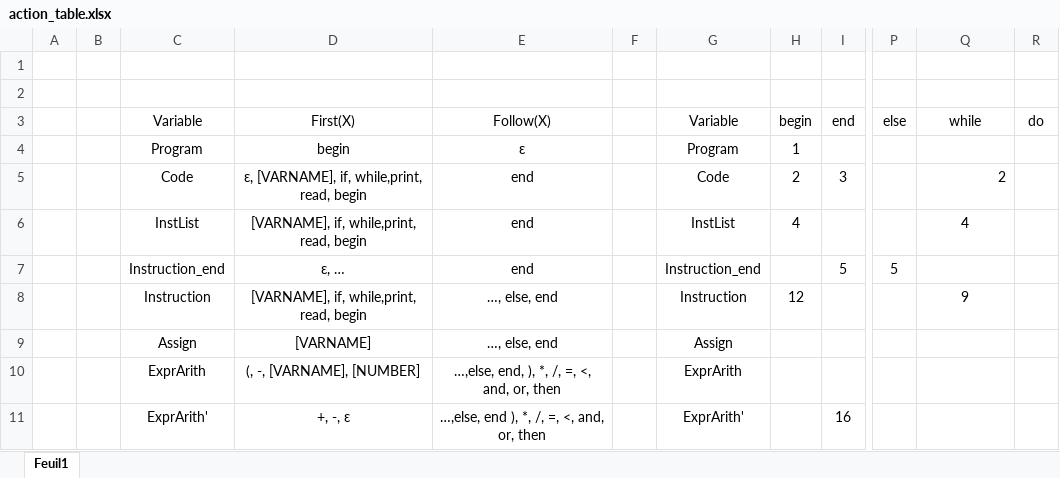
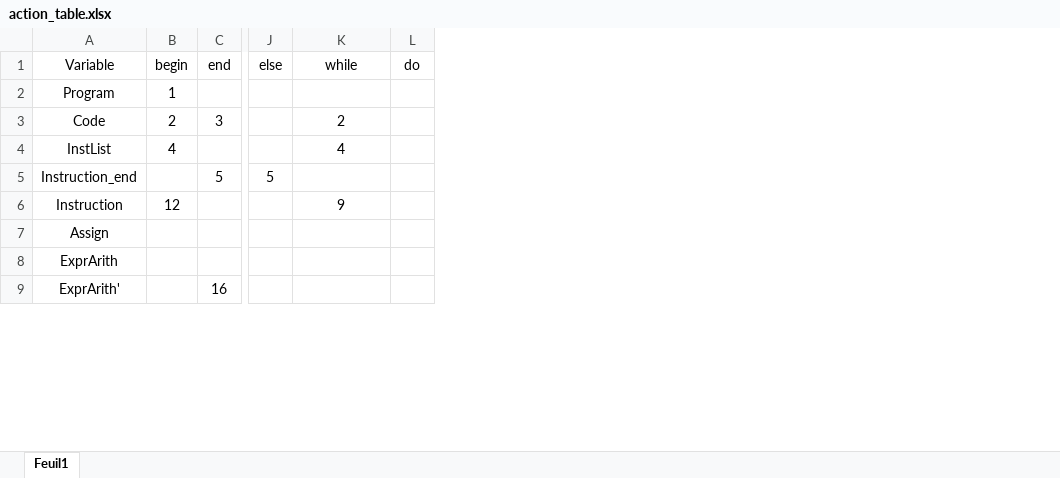
Before and after one commit to Exagor/infof413_pascalmaispresque, an Excel workbook: doc/grammar_doc/action_table.xlsx, sheet Feuil1, drawn as a sheet; only a part is shown, gaps mark what is left out; values as stored, in another font and other column widths than the file's, no borders; removed rows and columns are numbered as before the commit, all else as after; rows hold the shown columns only; the diff names each change by its address in the sheet, - before the commit and + after, or states it on an @@ line.

Commit message:
ActionTableReader, début Parser

```diff
--- a/doc/grammar_doc/action_table.xlsx (sheet Feuil1)
+++ b/doc/grammar_doc/action_table.xlsx (sheet Feuil1)
-column A, empty
-column B, empty
-column D (First(X)), rows 4-11: begin | ɛ, [VARNAME], if, while,print, read, begin | [VARNAME], if, while,print, read, begin | ɛ, … | [VARNAME], if, while,print, read, begin | [VARNAME] | (, -, [VARNAME], [NUMBER] | +, -, ɛ
-column E (Follow(X)), rows 4-11: ɛ | end | end | end | …, else, end | …, else, end | …,else, end, ), *, /, =, <, and, or, then | …,else, end ), *, /, =, <, and, or, then
-column F, empty
-column G (Variable), rows 4-11: Program | Code | InstList | Instruction_end | Instruction | Assign | ExprArith | ExprArith'
-row 1: (empty)
-row 2: (empty)
-K3 alignment: right
+K3 alignment: center
```
Also changed, not shown: 8 other files.
